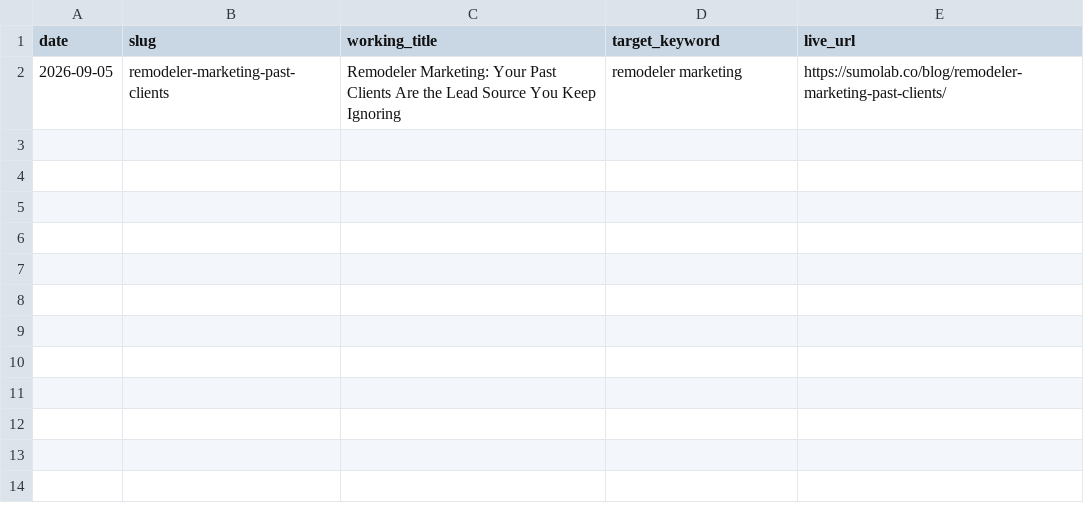
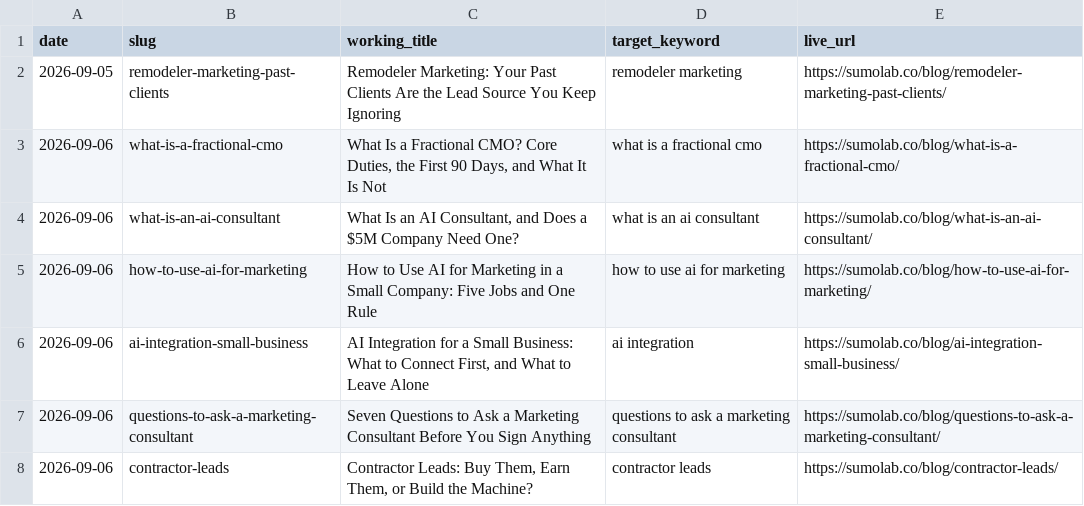
Before and after one commit to JerrySuhrstedt/sumolab_bento, a CSV file: docs/editorial/published-log.csv, drawn as a sheet.

Commit message:
Log six published articles

```diff
--- a/docs/editorial/published-log.csv
+++ b/docs/editorial/published-log.csv
@@ -2 +2,7 @@ date,slug,working_title,target_keyword,live_url
 2026-09-05,remodeler-marketing-past-clients,"Remodeler Marketing: Your Past Clients Are the Lead Source You Keep Ignoring",remodeler marketing,https://sumolab.co/blog/remodeler-marketing-past-clients/
+2026-09-06,what-is-a-fractional-cmo,"What Is a Fractional CMO? Core Duties, the First 90 Days, and What It Is Not",what is a fractional cmo,https://sumolab.co/blog/what-is-a-fractional-cmo/
+2026-09-06,what-is-an-ai-consultant,"What Is an AI Consultant, and Does a $5M Company Need One?",what is an ai consultant,https://sumolab.co/blog/what-is-an-ai-consultant/
+2026-09-06,how-to-use-ai-for-marketing,"How to Use AI for Marketing in a Small Company: Five Jobs and One Rule",how to use ai for marketing,https://sumolab.co/blog/how-to-use-ai-for-marketing/
+2026-09-06,ai-integration-small-business,"AI Integration for a Small Business: What to Connect First, and What to Leave Alone",ai integration,https://sumolab.co/blog/ai-integration-small-business/
+2026-09-06,questions-to-ask-a-marketing-consultant,"Seven Questions to Ask a Marketing Consultant Before You Sign Anything",questions to ask a marketing consultant,https://sumolab.co/blog/questions-to-ask-a-marketing-consultant/
+2026-09-06,contractor-leads,"Contractor Leads: Buy Them, Earn Them, or Build the Machine?",contractor leads,https://sumolab.co/blog/contractor-leads/
```
